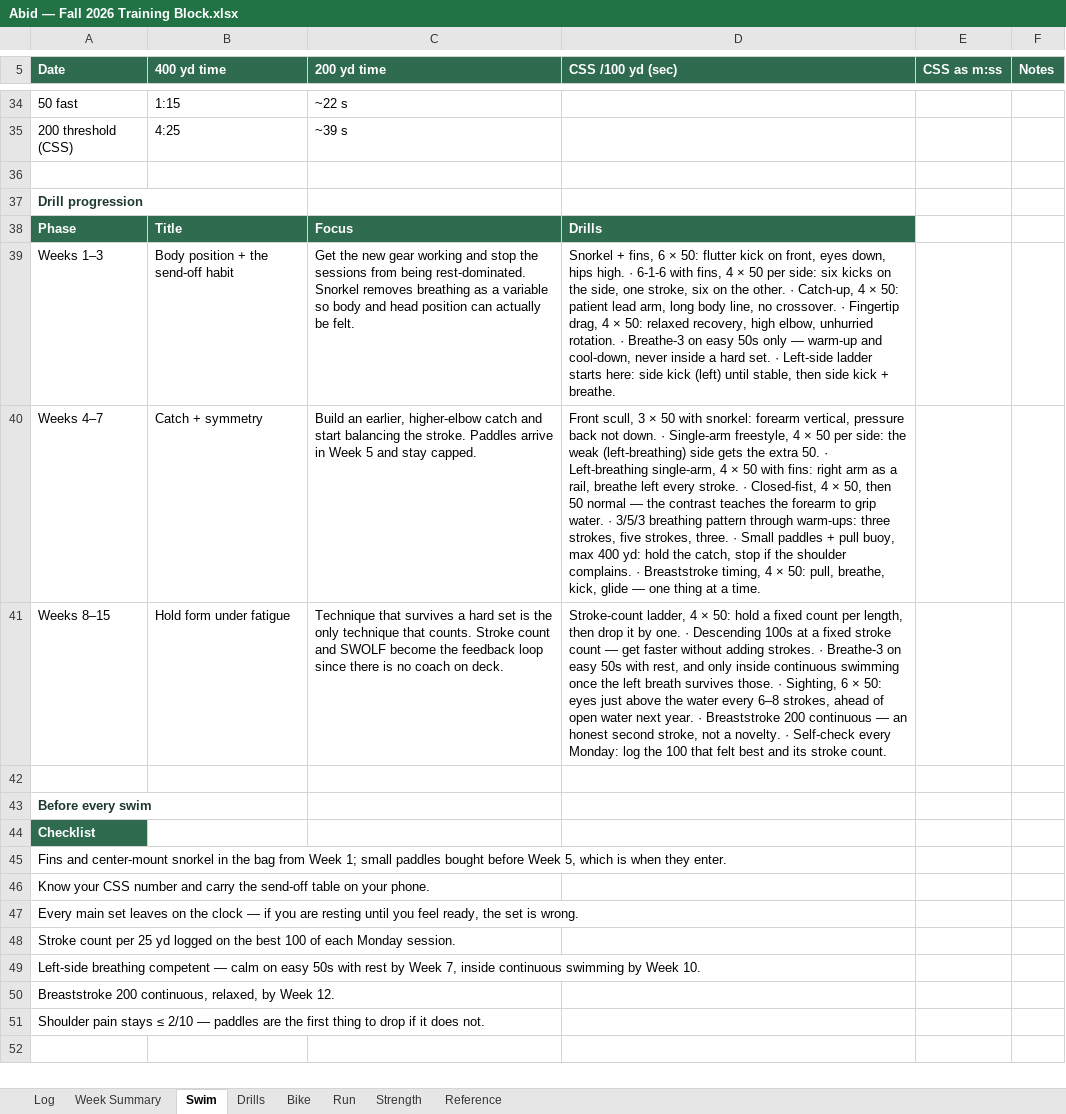
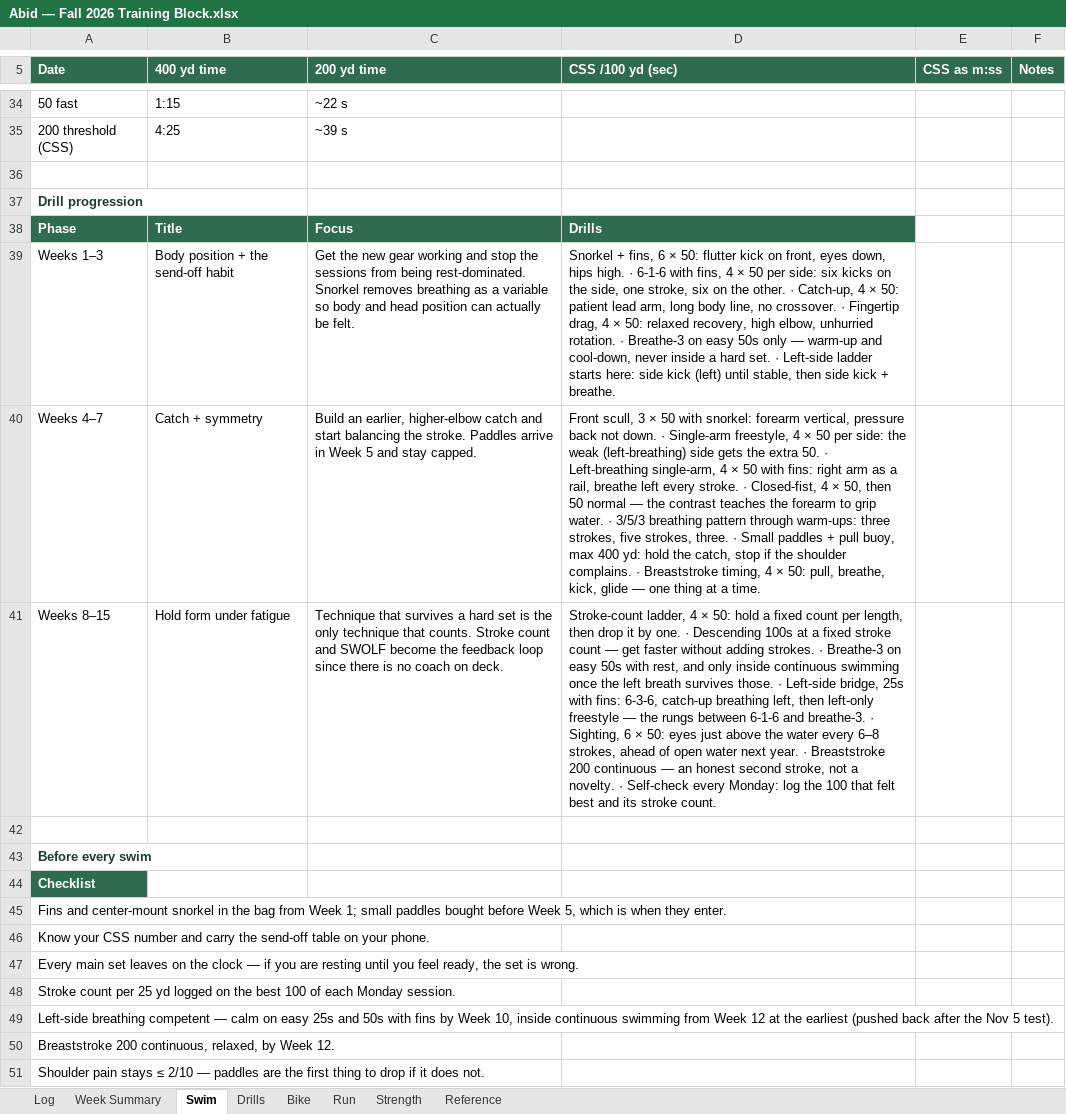
Before and after one commit to abidrahman/abid-workouts, an Excel workbook: Abid — Fall 2026 Training Block.xlsx, sheet Swim, drawn as a sheet; only a part is shown, gaps mark what is left out; values as stored, in another font and other column widths than the file's, no borders; the diff names each change by its address in the sheet, - before the commit and + after, or states it on an @@ line.

```diff
--- a/Abid — Fall 2026 Training Block.xlsx (sheet Swim)
+++ b/Abid — Fall 2026 Training Block.xlsx (sheet Swim)
-D41 (CSS /100 yd (sec)): …those. · Sighting, 6…
+D41 (CSS /100 yd (sec)): …those. · Left-side bridge, 25s with fins: 6-3-6, catch-up breathing left, then left-only freestyle — the rungs between 6-1-6 and breathe-3. · Sighting, 6…
-A49 (Date): …on easy 50s with rest by Week 7, inside continuous swimming by Week 10.
+A49 (Date): …on easy 25s and 50s with fins by Week 10, inside continuous swimming from Week 12 at the earliest (pushed back after the Nov 5 test).
```
Also changed, not shown: sheet Log, sheet Drills, sheet Week Summary, 1 other file.
